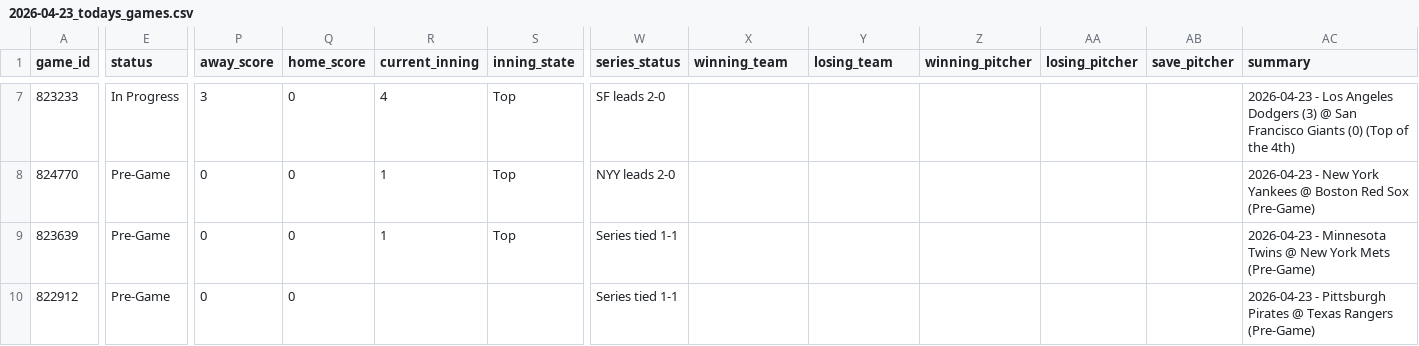
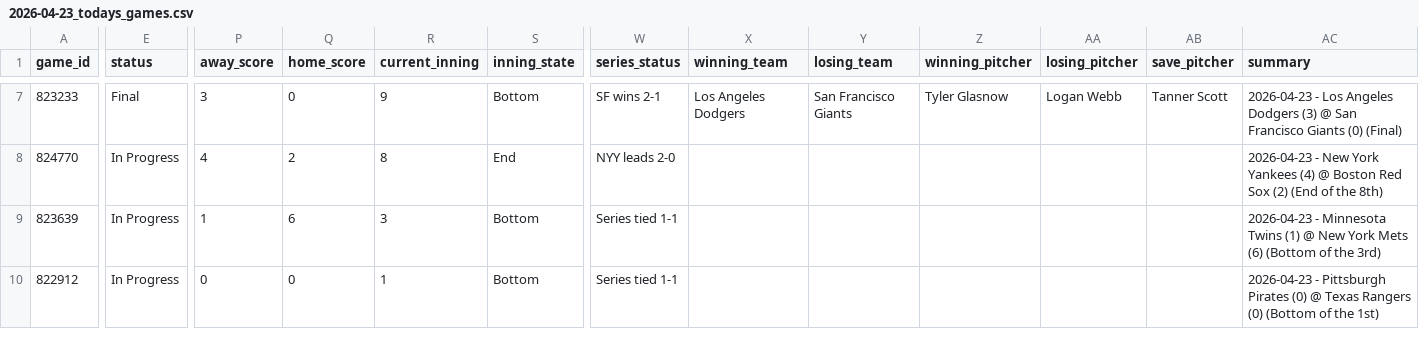
Before and after one commit to nakrute/mlb_bts, a CSV file: data/input/2026-04-23_todays_games.csv, drawn as a sheet; only a part is shown, gaps mark what is left out; the diff covers the shown part only; the diff names each change by its address in the sheet, - before the commit and + after, or states it on an @@ line.

```diff
--- a/data/input/2026-04-23_todays_games.csv
+++ b/data/input/2026-04-23_todays_games.csv
-E7 (status): In Progress
+E7 (status): Final
-R7 (current_inning): 4
+R7 (current_inning): 9
-S7 (inning_state): Top
+S7 (inning_state): Bottom
-W7 (series_status): SF leads 2-0
+W7 (series_status): SF wins 2-1
-X7 (winning_team): (empty)
+X7 (winning_team): Los Angeles Dodgers
-Y7 (losing_team): (empty)
+Y7 (losing_team): San Francisco Giants
-Z7 (winning_pitcher): (empty)
+Z7 (winning_pitcher): Tyler Glasnow
-AA7 (losing_pitcher): (empty)
+AA7 (losing_pitcher): Logan Webb
-AB7 (save_pitcher): (empty)
+AB7 (save_pitcher): Tanner Scott
-AC7 (summary): …Giants (0) (Top of the 4th)
+AC7 (summary): …Giants (0) (Final)
-E8:E10 (status): Pre-Game
+E8:E10 (status): In Progress
-P8 (away_score): 0
+P8 (away_score): 4
-Q8 (home_score): 0
+Q8 (home_score): 2
-R8 (current_inning): 1
+R8 (current_inning): 8
-S8 (inning_state): Top
+S8 (inning_state): End
-AC8 (summary): …York Yankees @ Boston Red Sox (Pre-Game)
+AC8 (summary): …York Yankees (4) @ Boston Red Sox (2) (End of the 8th)
-P9 (away_score): 0
+P9 (away_score): 1
-Q9 (home_score): 0
+Q9 (home_score): 6
-R9 (current_inning): 1
+R9 (current_inning): 3
-S9 (inning_state): Top
+S9 (inning_state): Bottom
-AC9 (summary): …Minnesota Twins @ New York Mets (Pre-Game)
+AC9 (summary): …Minnesota Twins (1) @ New York Mets (6) (Bottom of the 3rd)
-R10 (current_inning): (empty)
+R10 (current_inning): 1
-S10 (inning_state): (empty)
+S10 (inning_state): Bottom
-AC10 (summary): …Pittsburgh Pirates @ Texas Rangers (Pre-Game)
+AC10 (summary): …Pittsburgh Pirates (0) @ Texas Rangers (0) (Bottom of the 1st)
```
Also changed, not shown: 32 edited cells elsewhere in this file, 8 other files.
